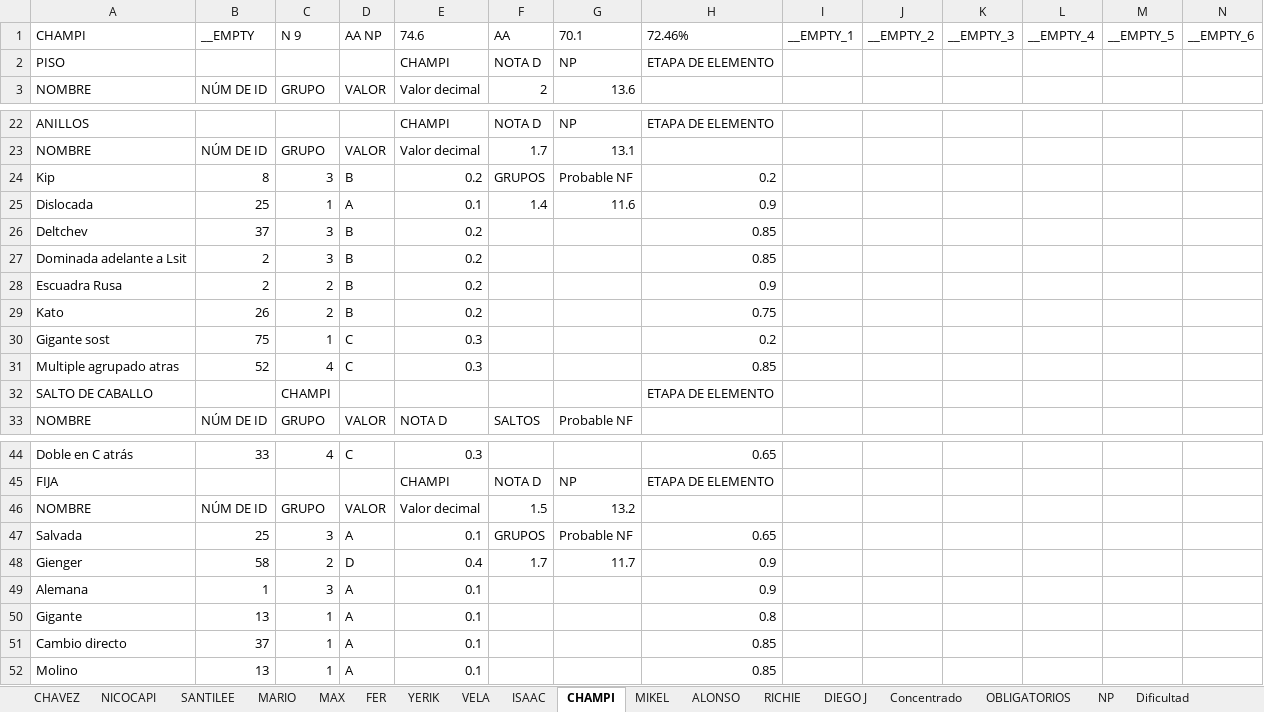
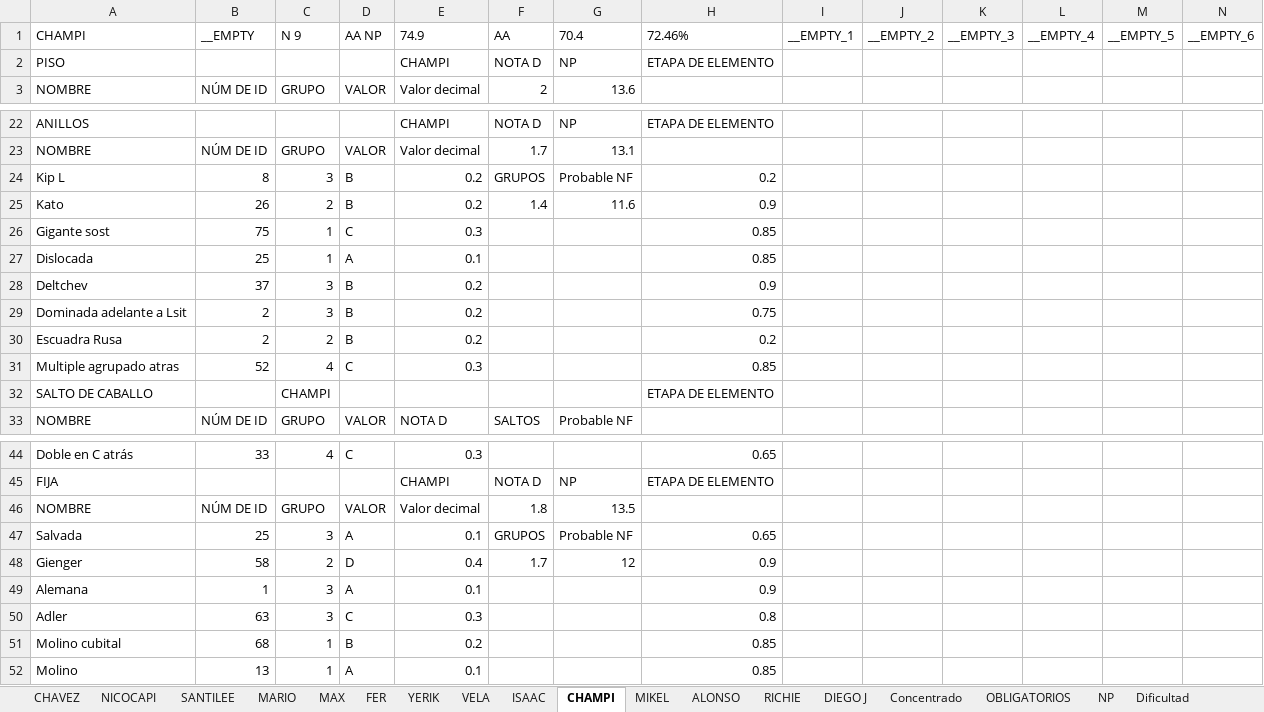
Before and after one commit to josemanueljaimemorales/pruebanuevappakc, an Excel workbook: modulos/rutinas/Excel_Solo_Valores.xlsx, sheet CHAMPI, drawn as a sheet; only a part is shown, gaps mark what is left out; values as stored, in another font and other column widths than the file's, no borders; removed rows and columns are numbered as before the commit, all else as after; rows hold the shown columns only; the diff names each change by its address in the sheet, - before the commit and + after, or states it on an @@ line.

```diff
--- a/modulos/rutinas/Excel_Solo_Valores.xlsx (sheet CHAMPI)
+++ b/modulos/rutinas/Excel_Solo_Valores.xlsx (sheet CHAMPI)
-E1: 74.6
+E1: 74.9
-G1: 70.1
+G1: 70.4
-A24: Kip
+A24: Kip L
+row 25: Kato | 26 | 2 | B | 0.2 | 1.4 | 11.6 | 0.9
+row 26: Gigante sost | 75 | 1 | C | 0.3 |  |  | 0.85
-F27: 1.4
+F27: (empty)
-G27: 11.6
+G27: (empty)
-H27: 0.9
+H27: 0.85
-H28: 0.85
+H28: 0.9
-H29: 0.85
+H29: 0.75
-H30: 0.9
+H30: 0.2
-row 29: Kato | 26 | 2 | B | 0.2 |  |  | 0.75
-row 30: Gigante sost | 75 | 1 | C | 0.3 |  |  | 0.2
-F46: 1.5
+F46: 1.8
-G46: 13.2
+G46: 13.5
-G48: 11.7
+G48: 12
-row 50: Gigante | 13 | 1 | A | 0.1 |  |  | 0.8
-row 51: Cambio directo | 37 | 1 | A | 0.1 |  |  | 0.85
+row 50: Adler | 63 | 3 | C | 0.3 |  |  | 0.8
+row 51: Molino cubital | 68 | 1 | B | 0.2 |  |  | 0.85
```
Also changed, not shown: sheet BASEAPPRUTINAS, sheet NICOCAPI, sheet Concentrado, sheet DIEGO J, sheet CHAVEZ, sheet NP, 4 more sheets, modulos/plan-anual/ASIGNACION DE COMPETENCIAS.xlsx, modulos/plan-anual/MACRO_26_27.xlsx, 7 other files.
